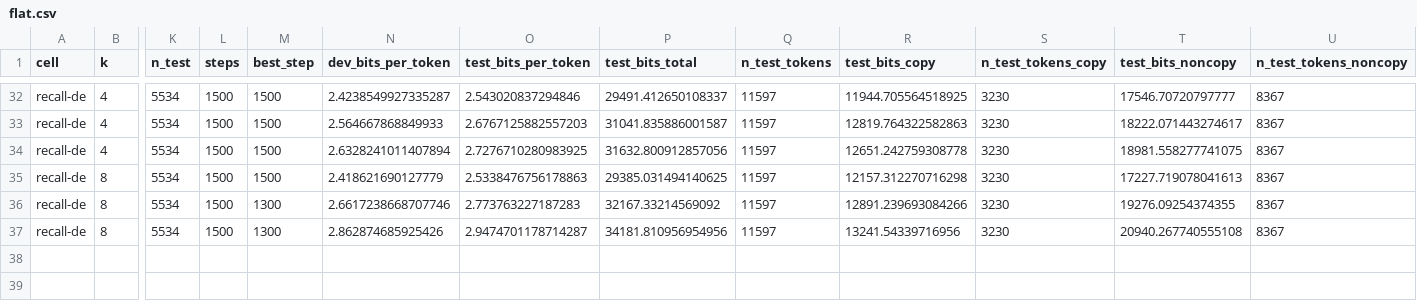
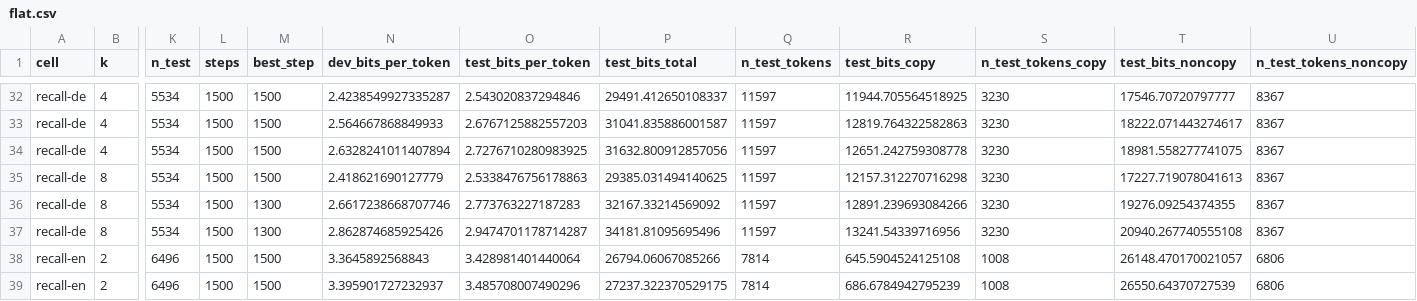
Before and after one commit to sirotenkogeorgii/prefix-programs, a CSV file: results_sync/flat.csv, drawn as a sheet; only a part is shown, gaps mark what is left out; rows hold the shown columns only; the diff names each change by its address in the sheet, - before the commit and + after, or states it on an @@ line.

Commit message:
Sync results from Colab

```diff
--- a/results_sync/flat.csv
+++ b/results_sync/flat.csv
-P37 (test_bits_total): 34181.810956954956
+P37 (test_bits_total): 34181.81095695496
+row 38: recall-en | 2 | 6496 | 1500 | 1500 | 3.3645892568843 | 3.428981401440064 | 26794.06067085266 | 7814 | 645.5904524125108 | 1008 | 26148.470170021057 | 6806
+row 39: recall-en | 2 | 6496 | 1500 | 1500 | 3.395901727232937 | 3.485708007490296 | 27237.322370529175 | 7814 | 686.6784942795239 | 1008 | 26550.64370727539 | 6806
```
Also changed, not shown: 4 other files.
